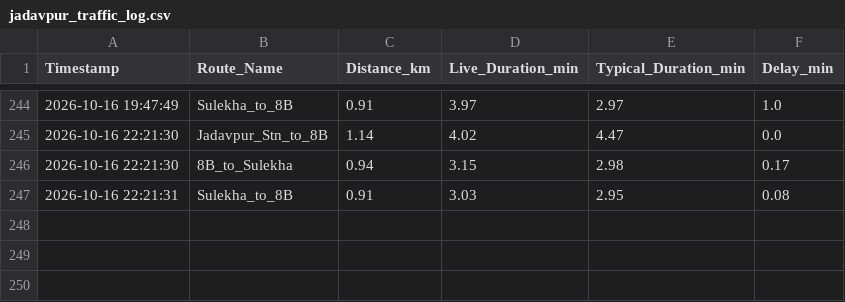
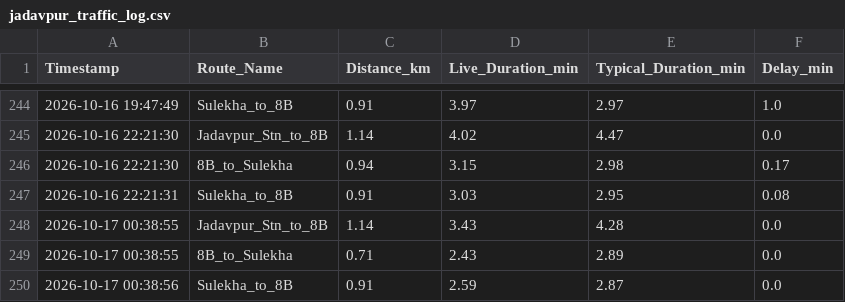
Before and after one commit to sparshasgyt-oss/jadavpur-traffic-tracker, a CSV file: jadavpur_traffic_log.csv, drawn as a sheet; only a part is shown, gaps mark what is left out.

Commit message:
log Sat Oct 17 00:38:56 UTC 2026

```diff
--- a/jadavpur_traffic_log.csv
+++ b/jadavpur_traffic_log.csv
@@ -247 +247,4 @@ Timestamp,Route_Name,Distance_km,Live_Duration_min,Typical_Duration_min,Delay_mi
 2026-10-16 22:21:31,Sulekha_to_8B,0.91,3.03,2.95,0.08
+2026-10-17 00:38:55,Jadavpur_Stn_to_8B,1.14,3.43,4.28,0.0
+2026-10-17 00:38:55,8B_to_Sulekha,0.71,2.43,2.89,0.0
+2026-10-17 00:38:56,Sulekha_to_8B,0.91,2.59,2.87,0.0
```
